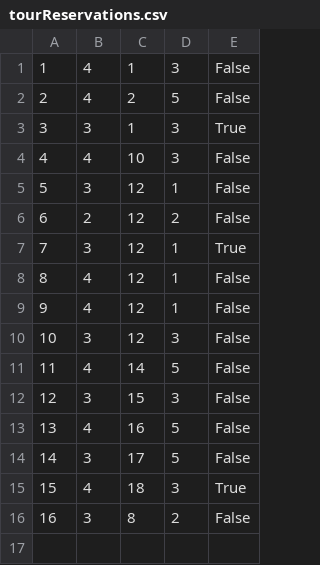
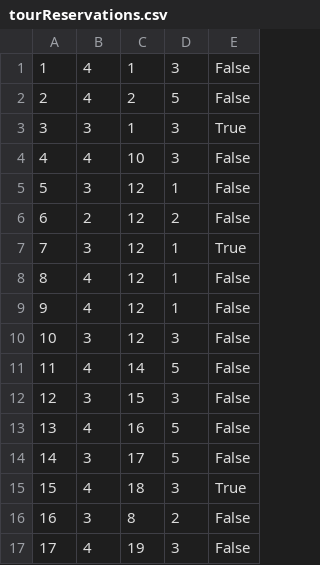
Before and after one commit to Pekseto/SIMS, a CSV file: SIMS-Tourist-Project-main/Tourist-Project/Tourist-Project/Data/tourReservations.csv, drawn as a sheet.

```diff
--- a/SIMS-Tourist-Project-main/Tourist-Project/Tourist-Project/Data/tourReservations.csv
+++ b/SIMS-Tourist-Project-main/Tourist-Project/Tourist-Project/Data/tourReservations.csv
@@ -16 +16,2 @@
 16|3|8|2|False
+17|4|19|3|False
```
Also changed, not shown: SIMS-Tourist-Project-main/Tourist-Project/Tourist-Project/Data/images.csv, SIMS-Tourist-Project-main/Tourist-Project/Tourist-Project/Data/tourPoints.csv, 14 other files.
